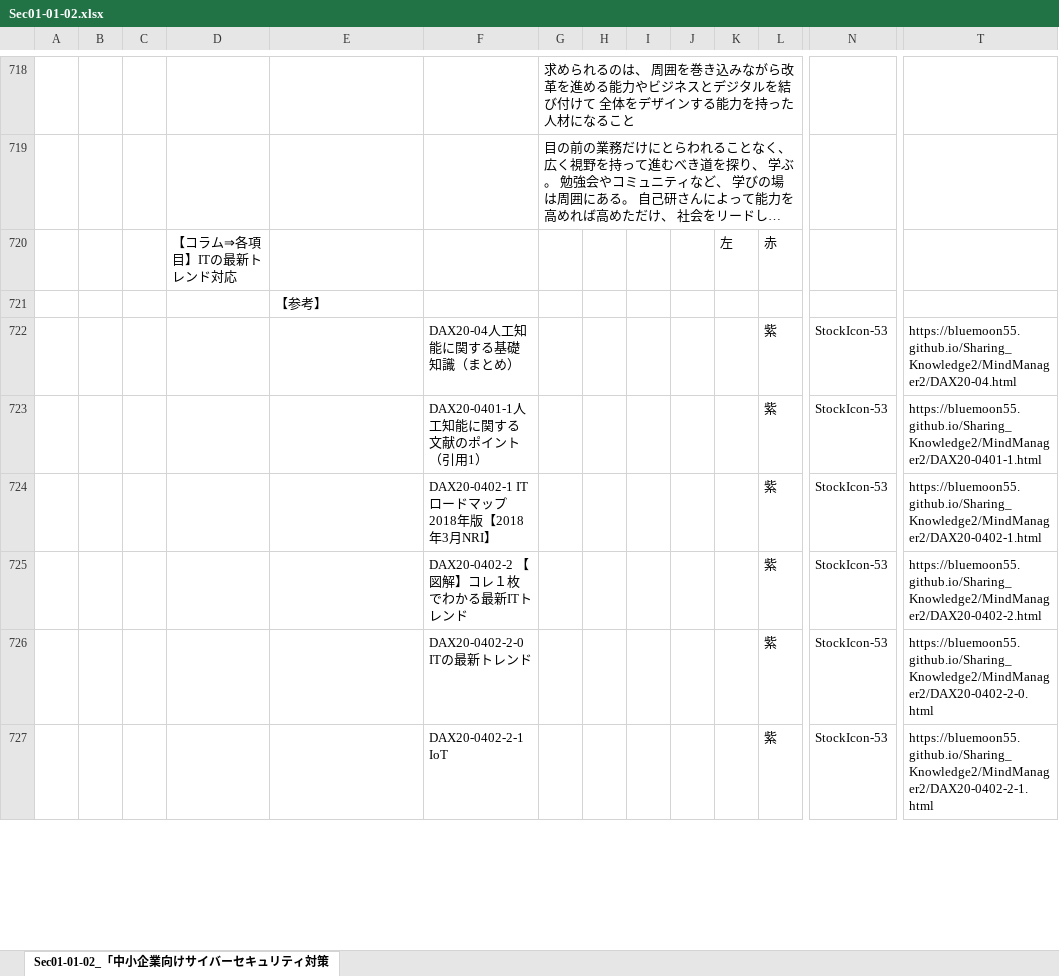
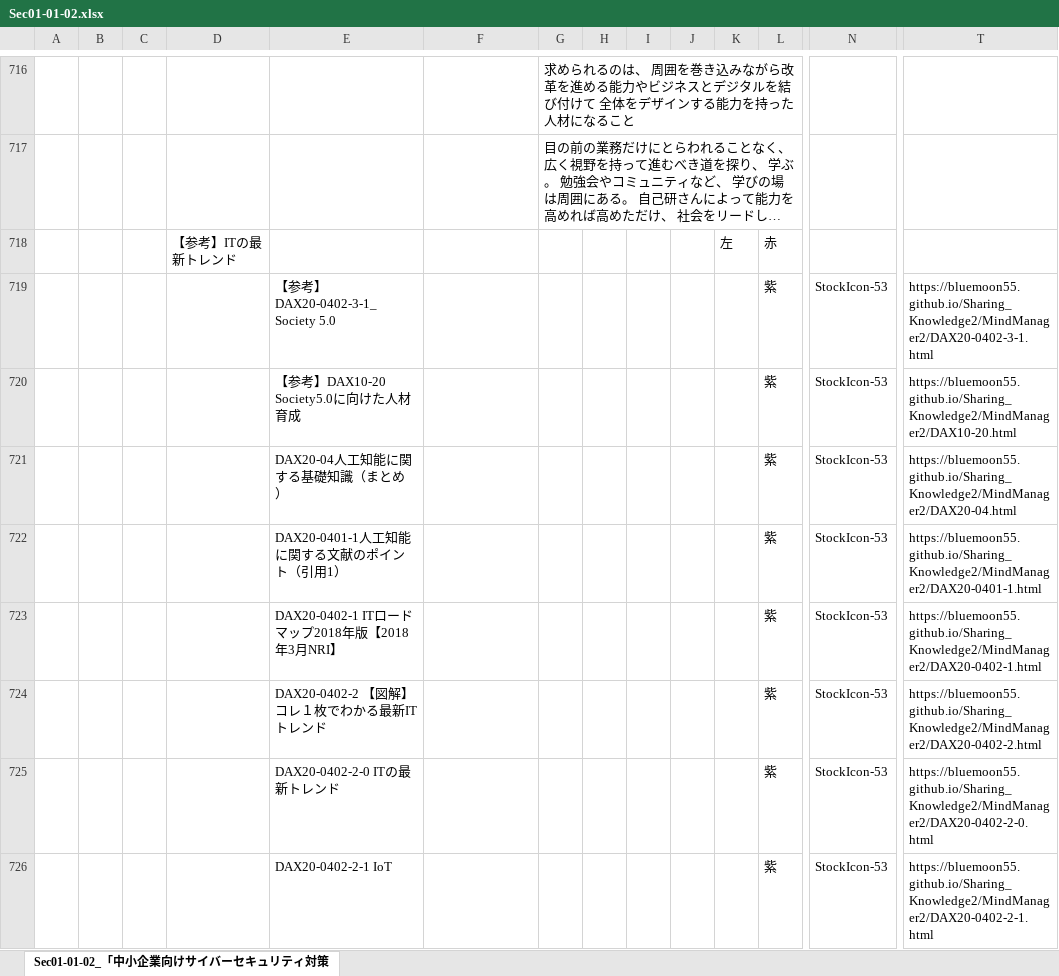
Before and after one commit to BlueMoon55/Sharing_Knowledge3, an Excel workbook: MindManager3/Sec01-01-02.xlsx, sheet Sec01-01-02_「中小企業向けサイバーセキュリティ対策, drawn as a sheet; only a part is shown, gaps mark what is left out; long unchanged cells end in …; values as stored, in another font and other column widths than the file's, no cell formats; charts and pictures not drawn; removed rows and columns are numbered as before the commit, all else as after; rows hold the shown columns only; the diff covers the shown part only; the diff names each change by its address in the sheet, - before the commit and + after, or states it on an @@ line.

```diff
--- a/MindManager3/Sec01-01-02.xlsx (sheet Sec01-01-02_「中小企業向けサイバーセキュリティ対策)
+++ b/MindManager3/Sec01-01-02.xlsx (sheet Sec01-01-02_「中小企業向けサイバーセキュリティ対策)
-D718: 【コラム⇒各項目】ITの最新トレンド対応
+D718: 【参考】ITの最新トレンド
-row 721:  |  |  |  | 【参考】
+row 719:  |  |  |  | 【参考】DAX20-0402-3-1_Society 5.0 |  |  |  |  |  |  | 紫 | StockIcon-53 | https://bluemoon55.github.io/Sharing_Knowledge2/MindManager2/DAX20-0402-3-1.html
+row 720:  |  |  |  | 【参考】DAX10-20 Society5.0に向けた人材育成 |  |  |  |  |  |  | 紫 | StockIcon-53 | https://bluemoon55.github.io/Sharing_Knowledge2/MindManager2/DAX10-20.html
-E721: (empty)
+E721: DAX20-04人工知能に関する基礎知識（まとめ）
-F721: DAX20-04人工知能に関する基礎知識（まとめ）
+F721: (empty)
-E722: (empty)
+E722: DAX20-0401-1人工知能に関する文献のポイント（引用1）
-F722: DAX20-0401-1人工知能に関する文献のポイント（引用1）
+F722: (empty)
-E723: (empty)
+E723: DAX20-0402-1 ITロードマップ2018年版【2018年3月NRI】
-F723: DAX20-0402-1 ITロードマップ2018年版【2018年3月NRI】
+F723: (empty)
-E724: (empty)
+E724: DAX20-0402-2 【図解】コレ１枚でわかる最新ITトレンド
-F724: DAX20-0402-2 【図解】コレ１枚でわかる最新ITトレンド
+F724: (empty)
-E725: (empty)
+E725: DAX20-0402-2-0 ITの最新トレンド
-F725: DAX20-0402-2-0 ITの最新トレンド
+F725: (empty)
-E726: (empty)
+E726: DAX20-0402-2-1 IoT
-F726: DAX20-0402-2-1 IoT
+F726: (empty)
```
Also changed, not shown: 18 added rows, 21 removed rows and 57 edited cells elsewhere in this sheet, cell formats, charts or pictures, 2 other files.
